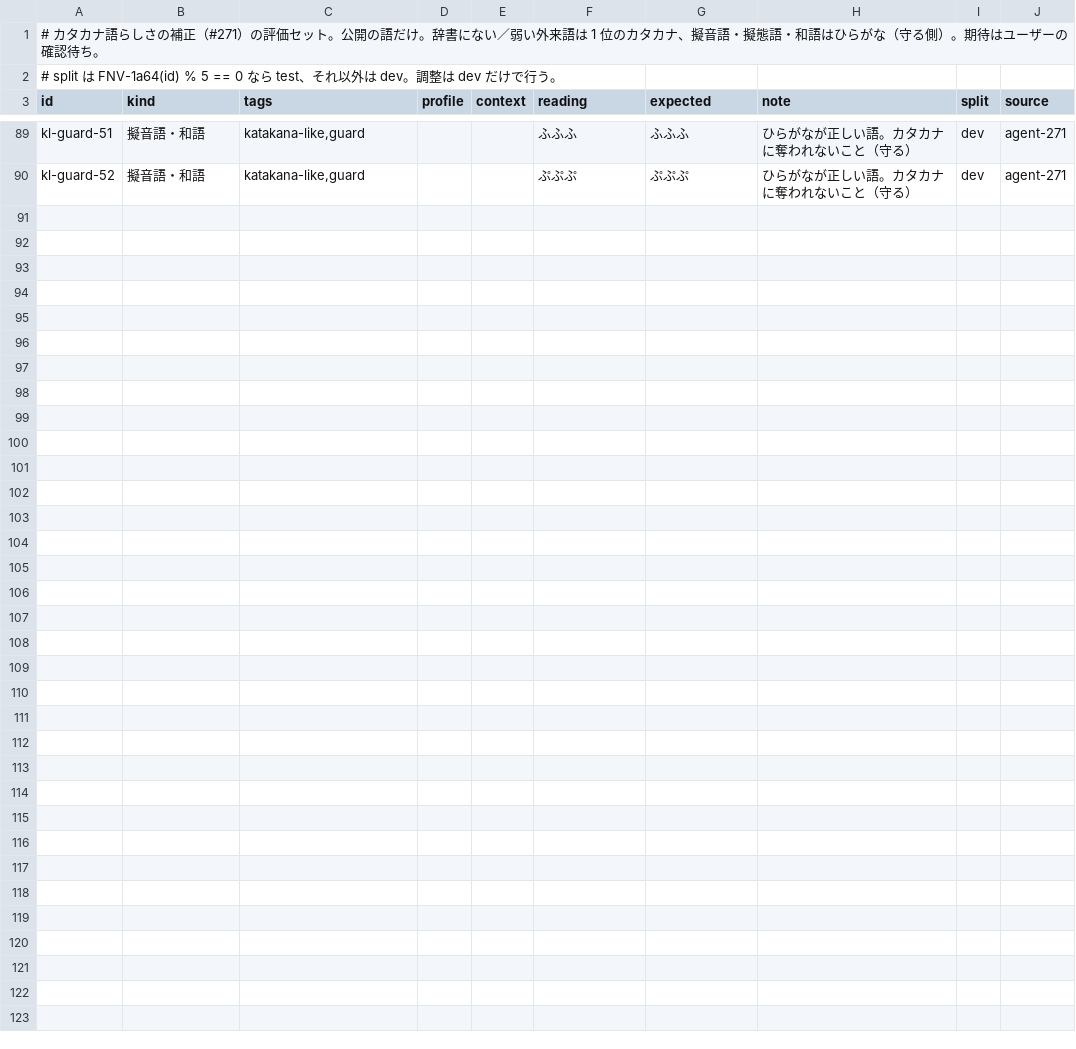
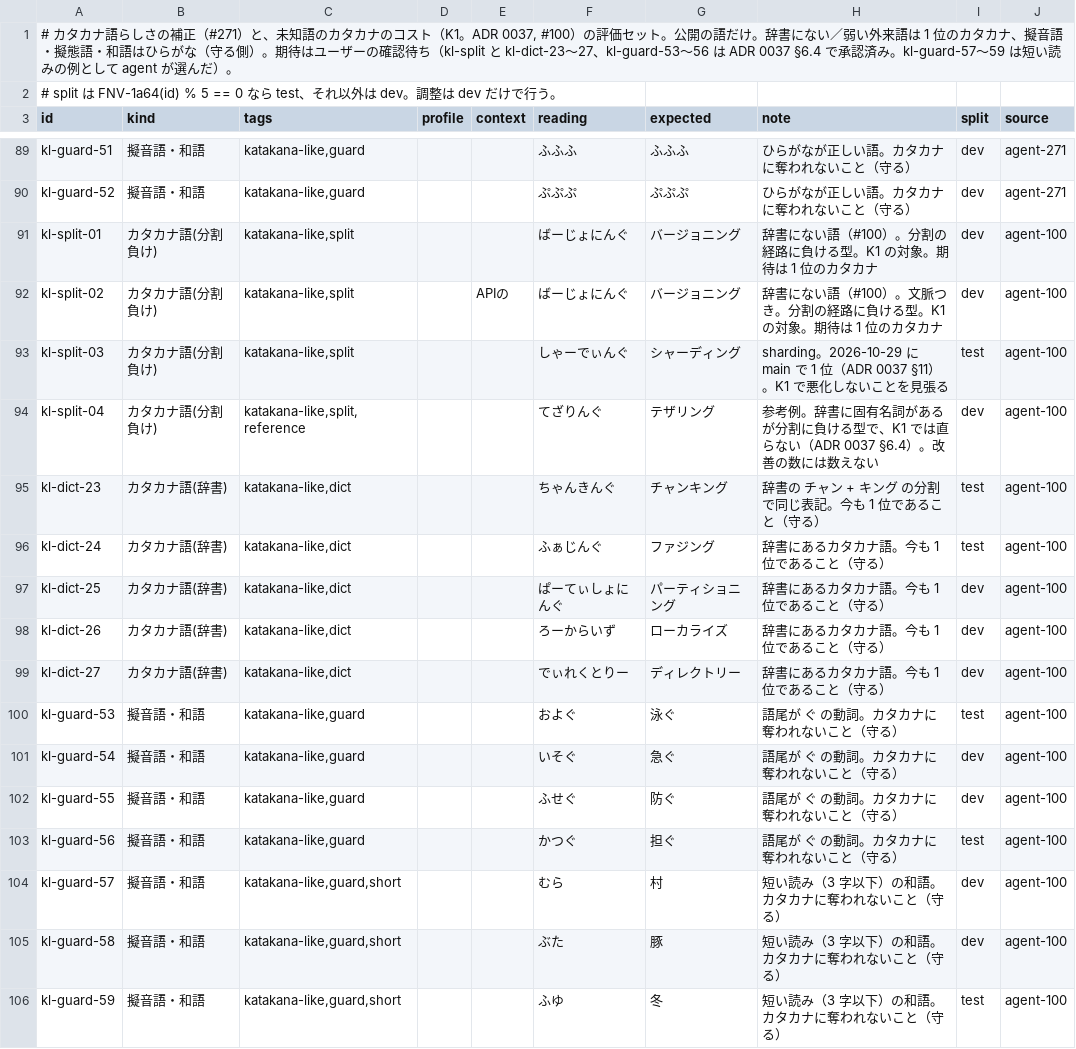
Before and after one commit to ikari-zen/ikari-ime, a TSV file: eval/sets/katakana-like.tsv, drawn as a sheet; only a part is shown, gaps mark what is left out.

```diff
--- a/eval/sets/katakana-like.tsv
+++ b/eval/sets/katakana-like.tsv
@@ -1,2 +1,2 @@
-# カタカナ語らしさの補正（#271）の評価セット。公開の語だけ。辞書にない／弱い外来語は 1 位のカタカナ、擬音語・擬態語・和語はひらがな（守る側）。期待はユーザーの確認待ち。
+# カタカナ語らしさの補正（#271）と、未知語のカタカナのコスト（K1。ADR 0037, #100）の評価セット。公開の語だけ。辞書にない／弱い外来語は 1 位のカタカナ、擬音語・擬態語・和語はひらがな（守る側）。期待はユーザーの確認待ち（kl-split と kl-dict-23〜27、kl-guard-53〜56 は ADR 0037 §6.4 で承認済み。kl-guard-57〜59 は短い読みの例として agent が選んだ）。
 # split は FNV-1a64(id) % 5 == 0 なら test、それ以外は dev。調整は dev だけで行う。
@@ -90 +90,17 @@ kl-guard-51	擬音語・和語	katakana-like,guard			ふふふ	ふふふ	ひら
 kl-guard-52	擬音語・和語	katakana-like,guard			ぷぷぷ	ぷぷぷ	ひらがなが正しい語。カタカナに奪われないこと（守る）	dev	agent-271
+kl-split-01	カタカナ語(分割負け)	katakana-like,split			ばーじょにんぐ	バージョニング	辞書にない語（#100）。分割の経路に負ける型。K1 の対象。期待は 1 位のカタカナ	dev	agent-100
+kl-split-02	カタカナ語(分割負け)	katakana-like,split		APIの	ばーじょにんぐ	バージョニング	辞書にない語（#100）。文脈つき。分割の経路に負ける型。K1 の対象。期待は 1 位のカタカナ	dev	agent-100
+kl-split-03	カタカナ語(分割負け)	katakana-like,split			しゃーでぃんぐ	シャーディング	sharding。2026-10-29 に main で 1 位（ADR 0037 §11）。K1 で悪化しないことを見張る	test	agent-100
+kl-split-04	カタカナ語(分割負け)	katakana-like,split,reference			てざりんぐ	テザリング	参考例。辞書に固有名詞があるが分割に負ける型で、K1 では直らない（ADR 0037 §6.4）。改善の数には数えない	dev	agent-100
+kl-dict-23	カタカナ語(辞書)	katakana-like,dict			ちゃんきんぐ	チャンキング	辞書の チャン + キング の分割で同じ表記。今も 1 位であること（守る）	test	agent-100
+kl-dict-24	カタカナ語(辞書)	katakana-like,dict			ふぁじんぐ	ファジング	辞書にあるカタカナ語。今も 1 位であること（守る）	test	agent-100
+kl-dict-25	カタカナ語(辞書)	katakana-like,dict			ぱーてぃしょにんぐ	パーティショニング	辞書にあるカタカナ語。今も 1 位であること（守る）	dev	agent-100
+kl-dict-26	カタカナ語(辞書)	katakana-like,dict			ろーからいず	ローカライズ	辞書にあるカタカナ語。今も 1 位であること（守る）	dev	agent-100
+kl-dict-27	カタカナ語(辞書)	katakana-like,dict			でぃれくとりー	ディレクトリー	辞書にあるカタカナ語。今も 1 位であること（守る）	dev	agent-100
+kl-guard-53	擬音語・和語	katakana-like,guard			およぐ	泳ぐ	語尾が ぐ の動詞。カタカナに奪われないこと（守る）	test	agent-100
+kl-guard-54	擬音語・和語	katakana-like,guard			いそぐ	急ぐ	語尾が ぐ の動詞。カタカナに奪われないこと（守る）	dev	agent-100
+kl-guard-55	擬音語・和語	katakana-like,guard			ふせぐ	防ぐ	語尾が ぐ の動詞。カタカナに奪われないこと（守る）	dev	agent-100
+kl-guard-56	擬音語・和語	katakana-like,guard			かつぐ	担ぐ	語尾が ぐ の動詞。カタカナに奪われないこと（守る）	test	agent-100
+kl-guard-57	擬音語・和語	katakana-like,guard,short			むら	村	短い読み（3 字以下）の和語。カタカナに奪われないこと（守る）	dev	agent-100
+kl-guard-58	擬音語・和語	katakana-like,guard,short			ぶた	豚	短い読み（3 字以下）の和語。カタカナに奪われないこと（守る）	dev	agent-100
+kl-guard-59	擬音語・和語	katakana-like,guard,short			ふゆ	冬	短い読み（3 字以下）の和語。カタカナに奪われないこと（守る）	test	agent-100
```
Also changed, not shown: 3 other files.
